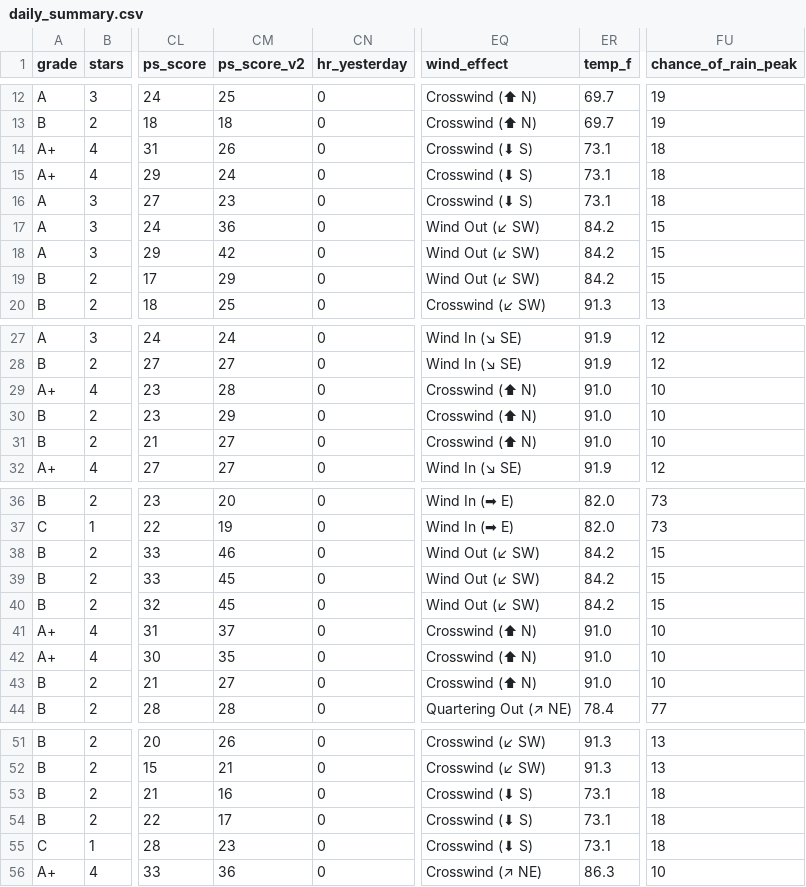
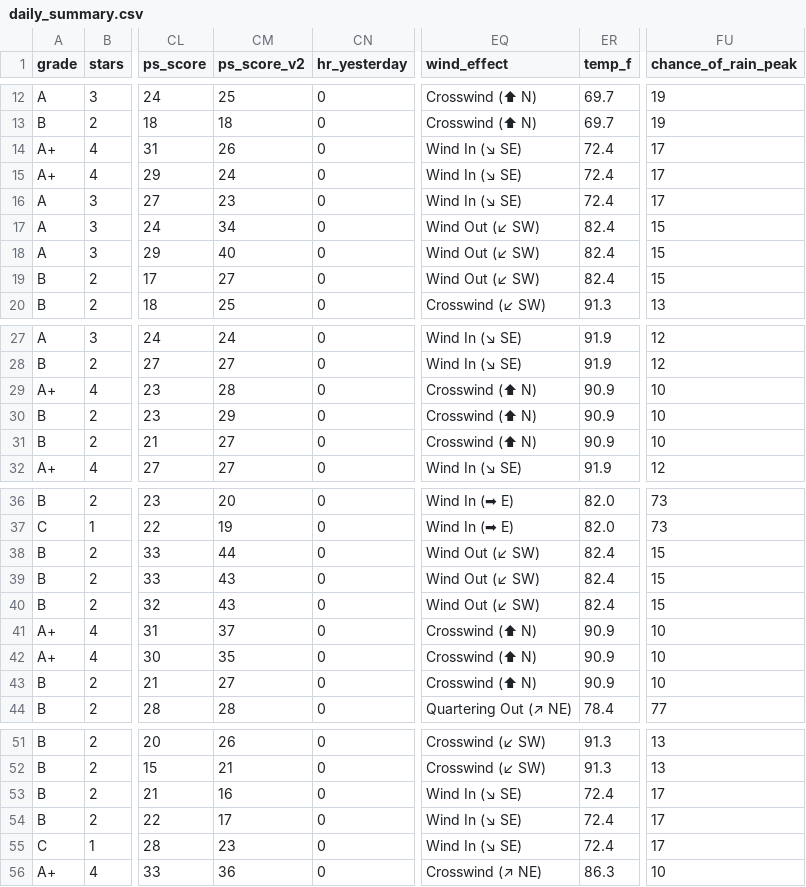
Before and after one commit to prsm-labs/going-yard, a CSV file: public/data/daily_summary.csv, drawn as a sheet; only a part is shown, gaps mark what is left out; the diff names each change by its address in the sheet, - before the commit and + after, or states it on an @@ line.

Commit message:
Daily data update 2026-08-31

```diff
--- a/public/data/daily_summary.csv
+++ b/public/data/daily_summary.csv
-EQ14:EQ16 (wind_effect): Crosswind (⬇ S)
+EQ14:EQ16 (wind_effect): Wind In (↘ SE)
-ER14:ER16 (temp_f): 73.1
+ER14:ER16 (temp_f): 72.4
-FU14:FU16 (chance_of_rain_peak): 18
+FU14:FU16 (chance_of_rain_peak): 17
-CM17 (ps_score_v2): 36
+CM17 (ps_score_v2): 34
-ER17:ER19 (temp_f): 84.2
+ER17:ER19 (temp_f): 82.4
-CM18 (ps_score_v2): 42
+CM18 (ps_score_v2): 40
-CM19 (ps_score_v2): 29
+CM19 (ps_score_v2): 27
-ER29:ER31 (temp_f): 91.0
+ER29:ER31 (temp_f): 90.9
-CM38 (ps_score_v2): 46
+CM38 (ps_score_v2): 44
-ER38:ER40 (temp_f): 84.2
+ER38:ER40 (temp_f): 82.4
-CM39:CM40 (ps_score_v2): 45
+CM39:CM40 (ps_score_v2): 43
-ER41:ER43 (temp_f): 91.0
+ER41:ER43 (temp_f): 90.9
-EQ53:EQ55 (wind_effect): Crosswind (⬇ S)
+EQ53:EQ55 (wind_effect): Wind In (↘ SE)
-ER53:ER55 (temp_f): 73.1
+ER53:ER55 (temp_f): 72.4
-FU53:FU55 (chance_of_rain_peak): 18
+FU53:FU55 (chance_of_rain_peak): 17
```
Also changed, not shown: public/data/player_id.csv, 8 other files.
